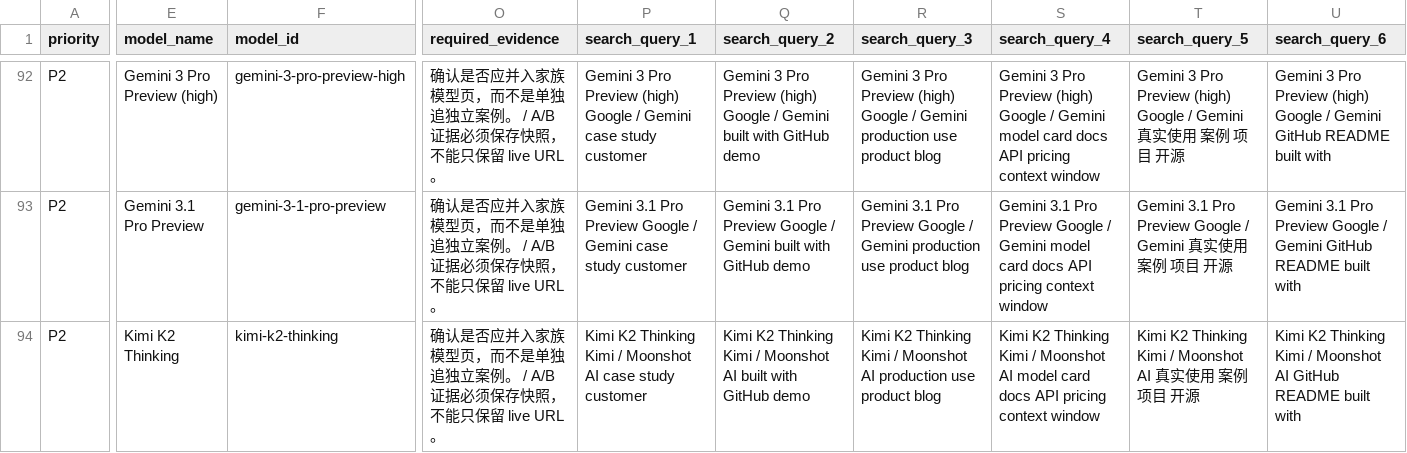
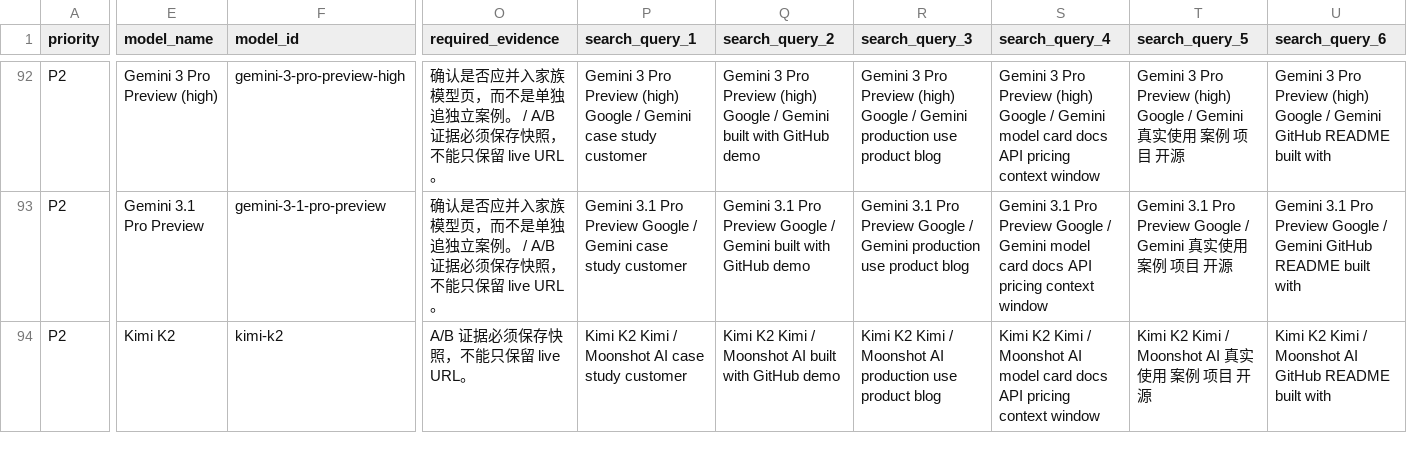
Before and after one commit to AL549984/model, a TSV file: work/evidence-backfill-intake.tsv, drawn as a sheet; only a part is shown, gaps mark what is left out; the diff covers the shown part only; the diff names each change by its address in the sheet, - before the commit and + after, or states it on an @@ line.

Commit message:
chore: update Model Atlas data

```diff
--- a/work/evidence-backfill-intake.tsv
+++ b/work/evidence-backfill-intake.tsv
-E94 (model_name): Kimi K2 Thinking
+E94 (model_name): Kimi K2
-F94 (model_id): kimi-k2-thinking
+F94 (model_id): kimi-k2
-O94 (required_evidence): 确认是否应并入家族模型页，而不是单独追独立案例。 / A/B 证据必须保存快照，不能只保留 live URL。
+O94 (required_evidence): A/B 证据必须保存快照，不能只保留 live URL。
-P94 (search_query_1): Kimi K2 Thinking Kimi /…
+P94 (search_query_1): Kimi K2 Kimi /…
-Q94 (search_query_2): Kimi K2 Thinking Kimi /…
+Q94 (search_query_2): Kimi K2 Kimi /…
-R94 (search_query_3): Kimi K2 Thinking Kimi /…
+R94 (search_query_3): Kimi K2 Kimi /…
-S94 (search_query_4): Kimi K2 Thinking Kimi /…
+S94 (search_query_4): Kimi K2 Kimi /…
-T94 (search_query_5): Kimi K2 Thinking Kimi / Moonshot AI 真实使用 案例 项目 开源
+T94 (search_query_5): Kimi K2 Kimi / Moonshot AI 真实使用 案例 项目 开源
-U94 (search_query_6): Kimi K2 Thinking Kimi /…
+U94 (search_query_6): Kimi K2 Kimi /…
```
Also changed, not shown: 1 added row, 1 removed row and 3 edited cells elsewhere in this file, 6 other files.
